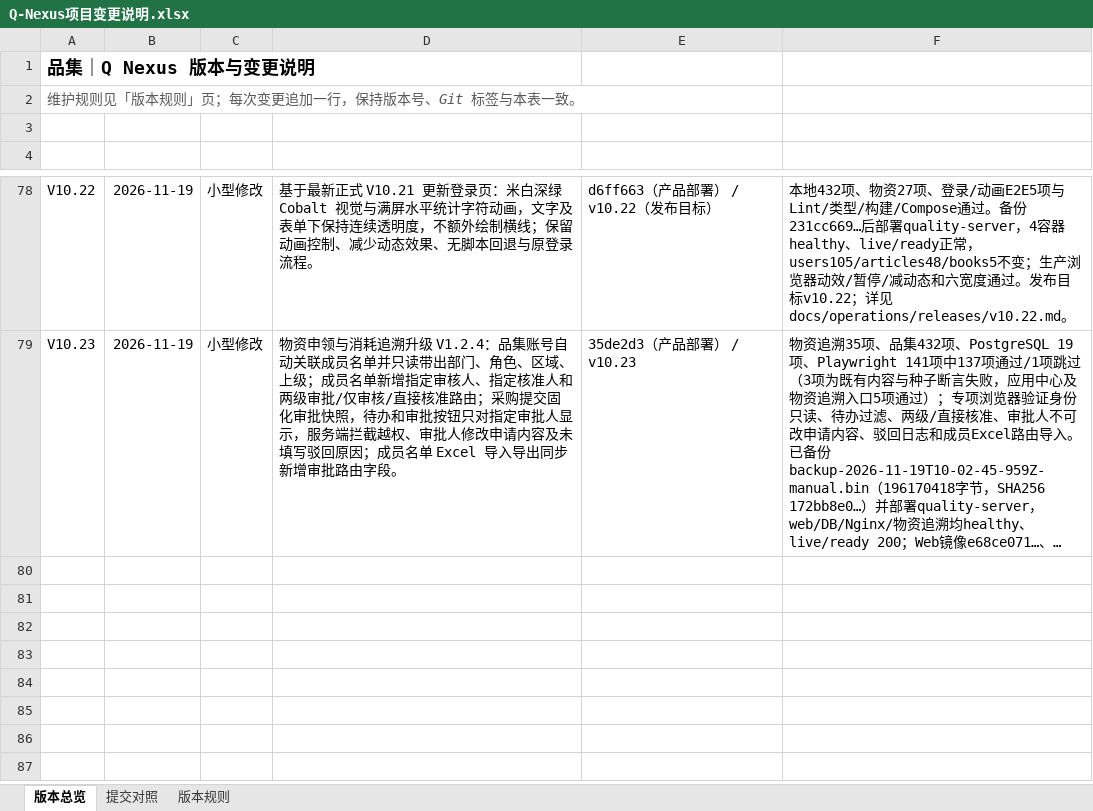
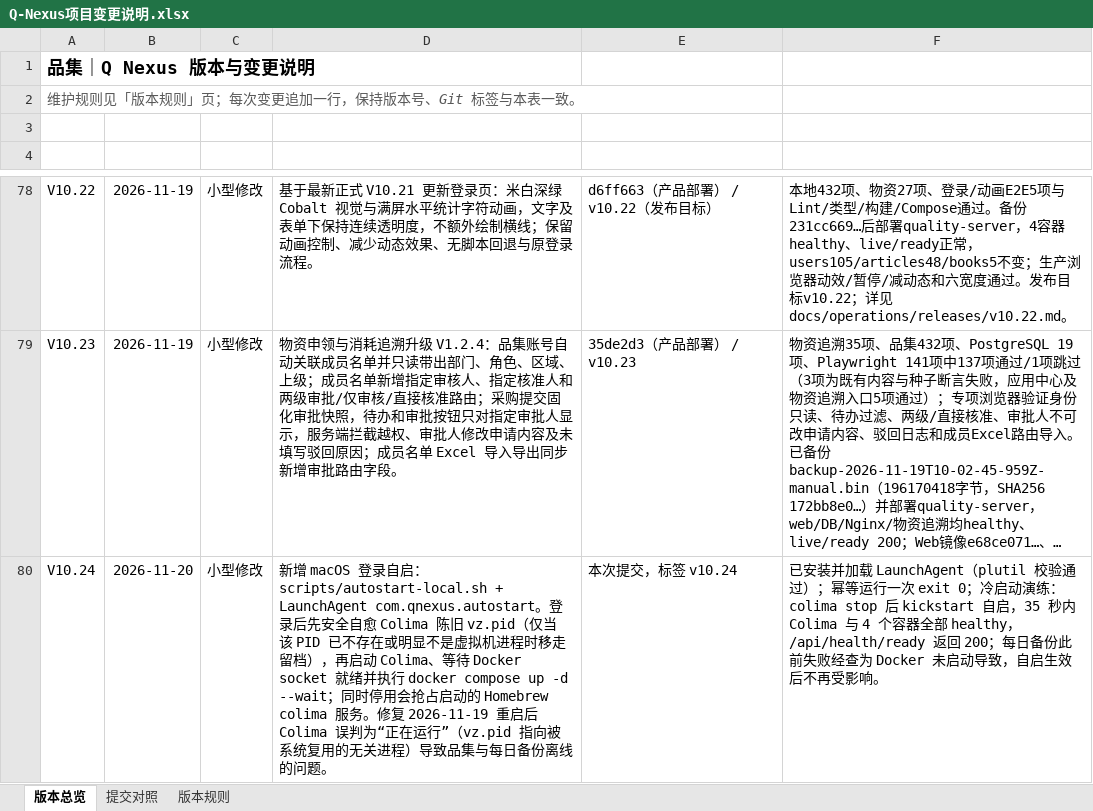
Before and after one commit to profundity-max/quality-homepage, an Excel workbook: Q-Nexus项目变更说明.xlsx, sheet 版本总览, drawn as a sheet; only a part is shown, gaps mark what is left out; long unchanged cells end in …; values as stored, in another font and other column widths than the file's, no borders; the diff names each change by its address in the sheet, - before the commit and + after, or states it on an @@ line.

Commit message:
feat: autostart Q Nexus after macOS login (V10.24)

```diff
--- a/Q-Nexus项目变更说明.xlsx (sheet 版本总览)
+++ b/Q-Nexus项目变更说明.xlsx (sheet 版本总览)
+row 80: V10.24 | 2026-11-20 | 小型修改 | 新增 macOS 登录自启：scripts/autostart-local.sh + LaunchAgent com.qnexus.autostart。登录后先安全自愈 Colima 陈旧 vz.pid（仅当该 PID 已不存在或明显不是虚拟机进程时移走留档），再启动 Colima、等待 Docker socket 就绪并执行 docker compose up -d --wait；同时停用会抢占启动的 Homebrew colima 服务。修复 2026-11-19 重启后 Colima 误判为“正在运行”（vz.pid 指向被系统复用的无关进程）导致品集与每日备份离线的问题。 | 本次提交，标签 v10.24 | 已安装并加载 LaunchAgent（plutil 校验通过）；幂等运行一次 exit 0；冷启动演练：colima stop 后 kickstart 自启，35 秒内 Colima 与 4 个容器全部 healthy，/api/health/ready 返回 200；每日备份此前失败经查为 Docker 未启动导致，自启生效后不再受影响。
```
Also changed, not shown: sheet 提交对照, 3 other files.
